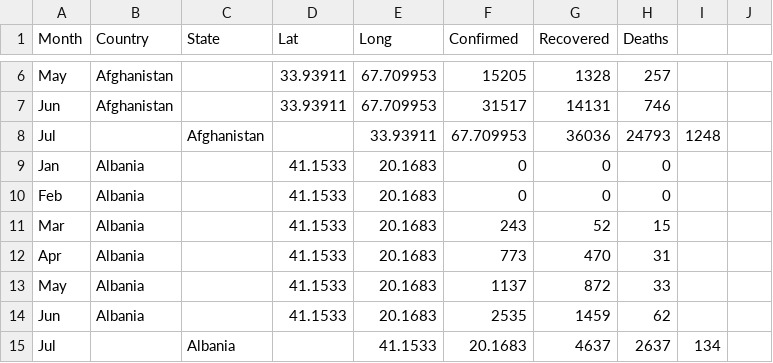
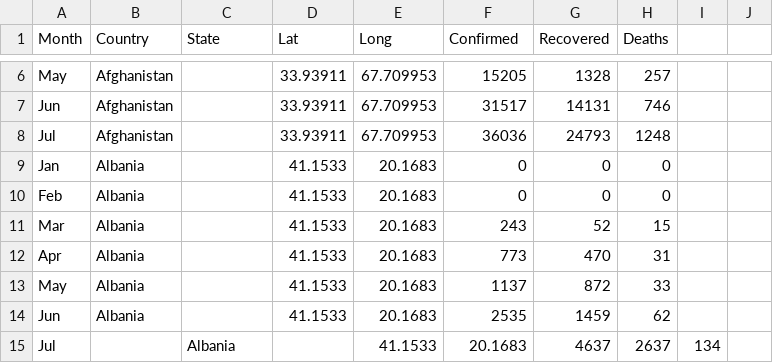
Before and after one commit to valentinamondal/narrativevisualization, a CSV file: line_chart2.csv, drawn as a sheet; only a part is shown, gaps mark what is left out.

Commit message:
Update line_chart2.csv

```diff
--- a/line_chart2.csv
+++ b/line_chart2.csv
@@ -7,3 +7,3 @@ May,Afghanistan,,33.93911,67.709953,15205,1328,257
 Jun,Afghanistan,,33.93911,67.709953,31517,14131,746
-Jul,,Afghanistan,,33.93911,67.709953,36036,24793,1248
+Jul,Afghanistan,,33.93911,67.709953,36036,24793,1248
 Jan,Albania,,41.1533,20.1683,0,0,0
```
